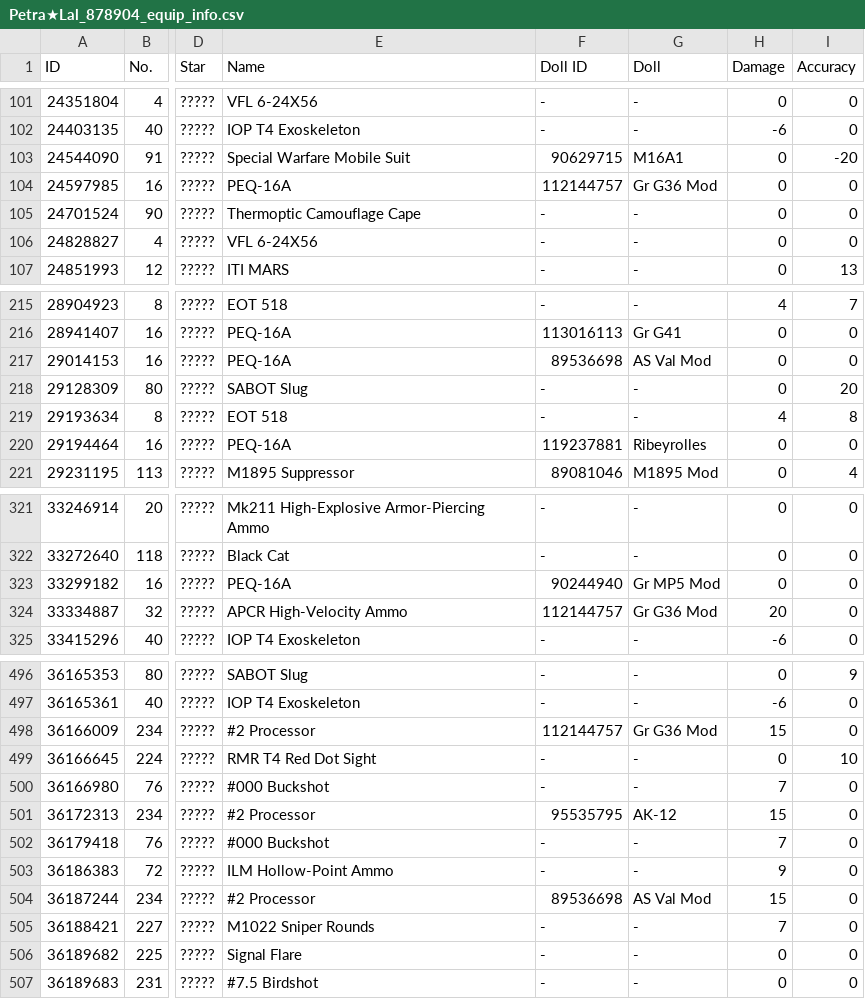
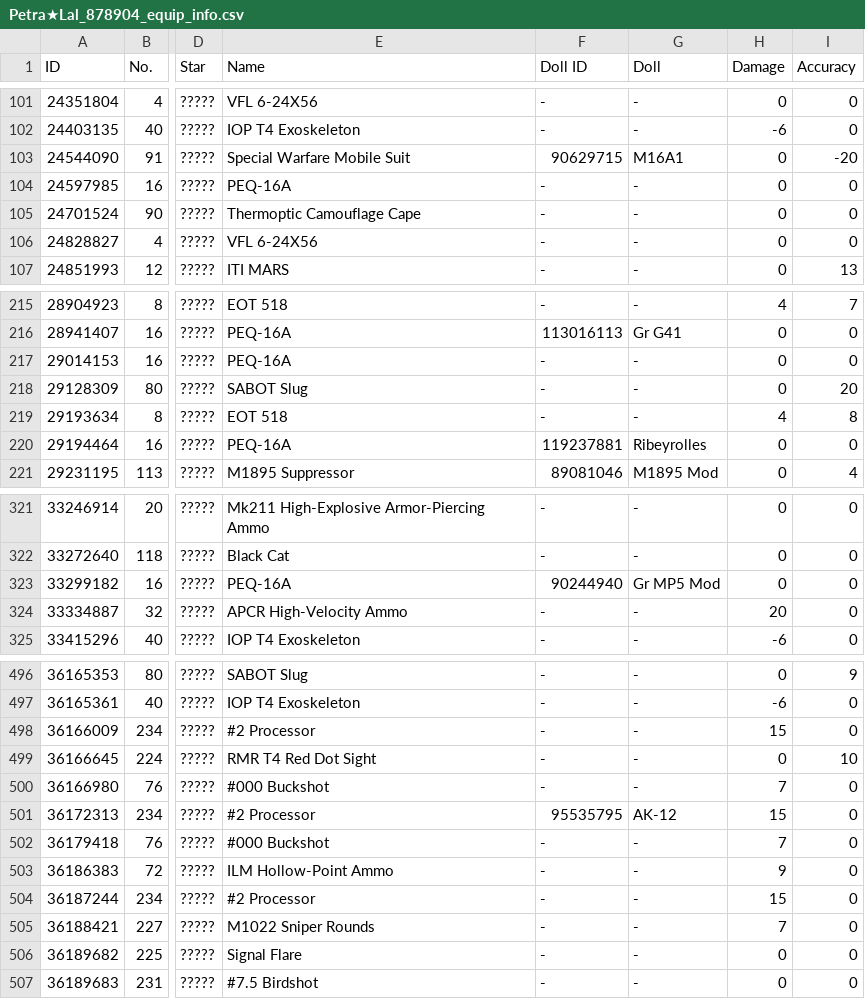
Before and after one commit to TheRealPetraLal/Info, a CSV file: Petra★Lal_878904_equip_info.csv, drawn as a sheet; only a part is shown, gaps mark what is left out; the diff names each change by its address in the sheet, - before the commit and + after, or states it on an @@ line.

```diff
--- a/Petra★Lal_878904_equip_info.csv
+++ b/Petra★Lal_878904_equip_info.csv
-F104 (Doll ID): 112144757
+F104 (Doll ID): -
-G104 (Doll): Gr G36 Mod
+G104 (Doll): -
-F217 (Doll ID): 89536698
+F217 (Doll ID): -
-G217 (Doll): AS Val Mod
+G217 (Doll): -
-F324 (Doll ID): 112144757
+F324 (Doll ID): -
-G324 (Doll): Gr G36 Mod
+G324 (Doll): -
-F498 (Doll ID): 112144757
+F498 (Doll ID): -
-G498 (Doll): Gr G36 Mod
+G498 (Doll): -
-F504 (Doll ID): 89536698
+F504 (Doll ID): -
-G504 (Doll): AS Val Mod
+G504 (Doll): -
```
Also changed, not shown: Petra★Lal_878904__theater_optimize_team.csv, Petra★Lal_878904_doll_info.csv, 2 other files.
